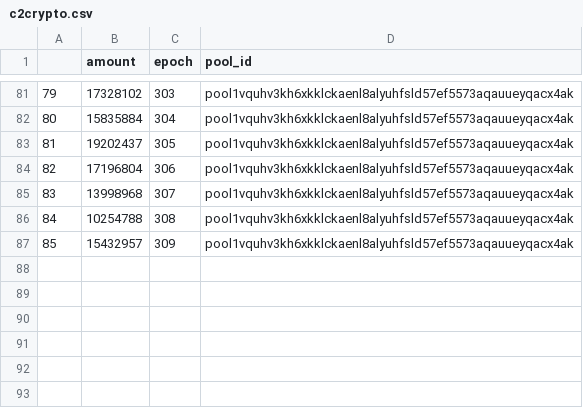
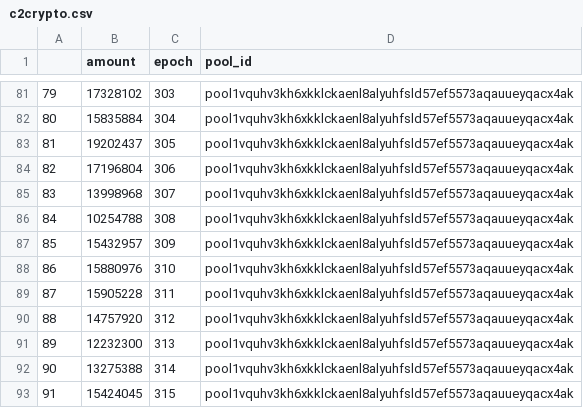
Before and after one commit to psilosanctum/cardano-blockfrost-api, a CSV file: raw_rewards/c2crypto.csv, drawn as a sheet; only a part is shown, gaps mark what is left out.

```diff
--- a/raw_rewards/c2crypto.csv
+++ b/raw_rewards/c2crypto.csv
@@ -87 +87,7 @@
 85,15432957,309,pool1vquhv3kh6xkklckaenl8alyuhfsld57ef5573aqauueyqacx4ak
+86,15880976,310,pool1vquhv3kh6xkklckaenl8alyuhfsld57ef5573aqauueyqacx4ak
+87,15905228,311,pool1vquhv3kh6xkklckaenl8alyuhfsld57ef5573aqauueyqacx4ak
+88,14757920,312,pool1vquhv3kh6xkklckaenl8alyuhfsld57ef5573aqauueyqacx4ak
+89,12232300,313,pool1vquhv3kh6xkklckaenl8alyuhfsld57ef5573aqauueyqacx4ak
+90,13275388,314,pool1vquhv3kh6xkklckaenl8alyuhfsld57ef5573aqauueyqacx4ak
+91,15424045,315,pool1vquhv3kh6xkklckaenl8alyuhfsld57ef5573aqauueyqacx4ak
```
Also changed, not shown: converted_data/epoch_market_prices.csv, epoch_data/converted_epoch_data.csv, 10 other files.
